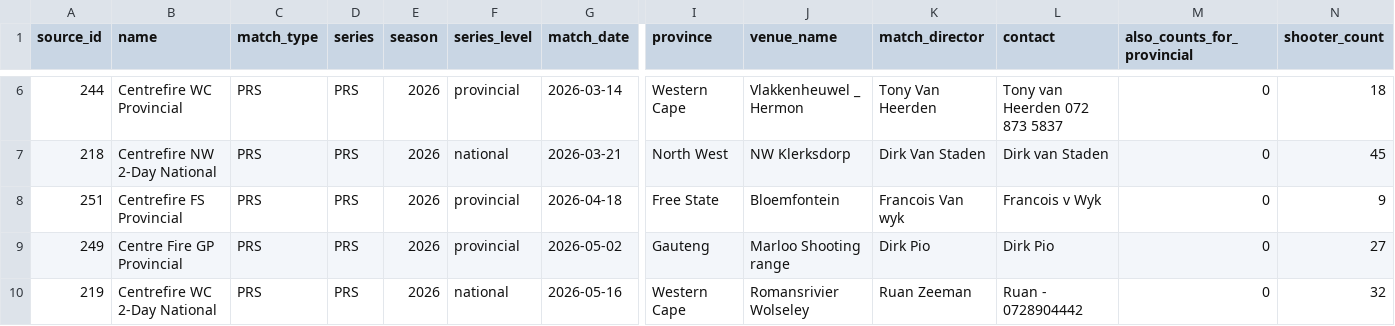
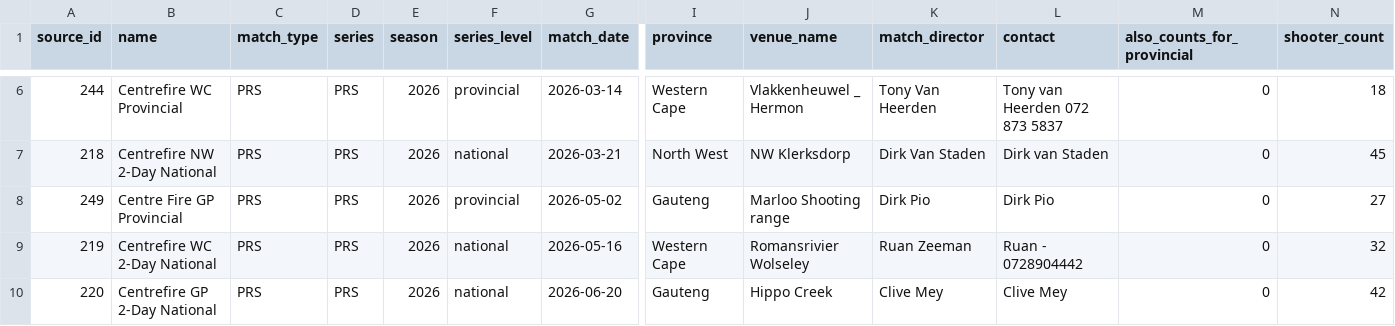
Before and after one commit to vassago85/saprf, a CSV file: storage/scraped/prs/matches.csv, drawn as a sheet; only a part is shown, gaps mark what is left out; the shorter side is filled out with more unchanged rows; rows hold the shown columns only; the diff names each change by its address in the sheet, - before the commit and + after, or states it on an @@ line.

```diff
--- a/storage/scraped/prs/matches.csv
+++ b/storage/scraped/prs/matches.csv
-row 8: 251 | Centrefire FS Provincial | PRS | PRS | 2026 | provincial | 2026-04-18 | Free State | Bloemfontein | Francois Van wyk | Francois v Wyk | 0 | 9
```
Also changed, not shown: storage/scraped/prs/provincial/2026-04-18_centrefire-fs-provincial.csv, 2 other files.
